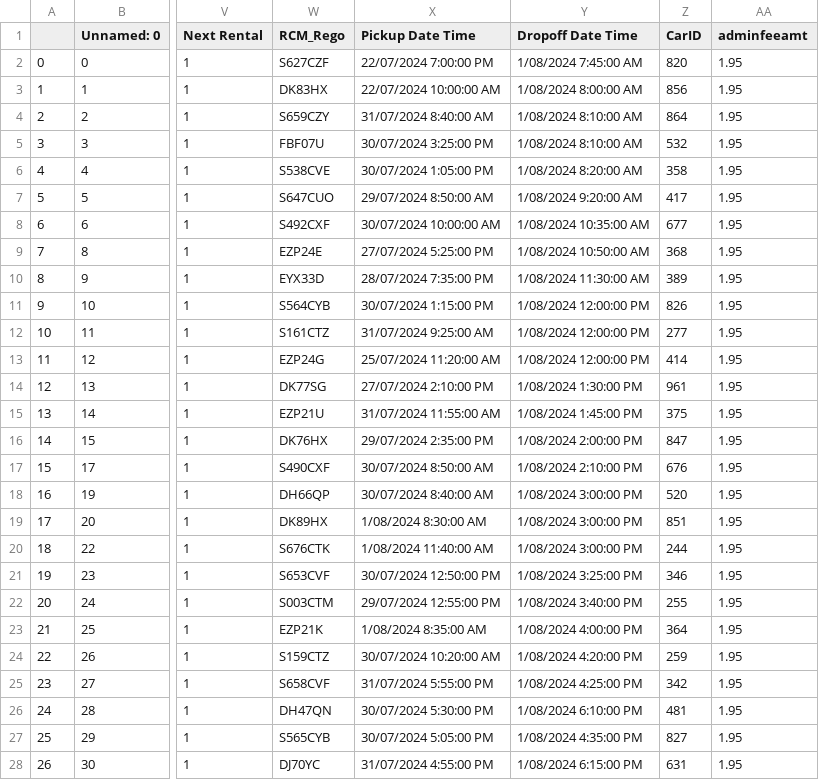
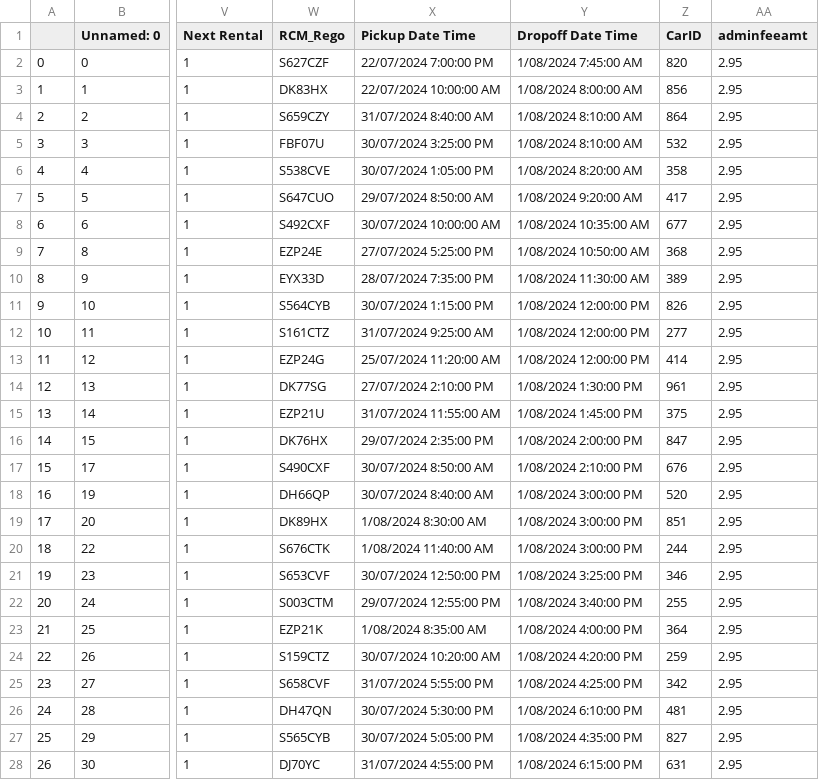
Before and after one commit to billionquote/SimbaTollator, a CSV file: matching_data.csv, drawn as a sheet; only a part is shown, gaps mark what is left out; the diff covers the shown part only; the diff names each change by its address in the sheet, - before the commit and + after, or states it on an @@ line.

```diff
--- a/matching_data.csv
+++ b/matching_data.csv
-AA2:AA28 (adminfeeamt): 1.95
+AA2:AA28 (adminfeeamt): 2.95
```
Also changed, not shown: 48 edited cells elsewhere in this file, 5 other files.
